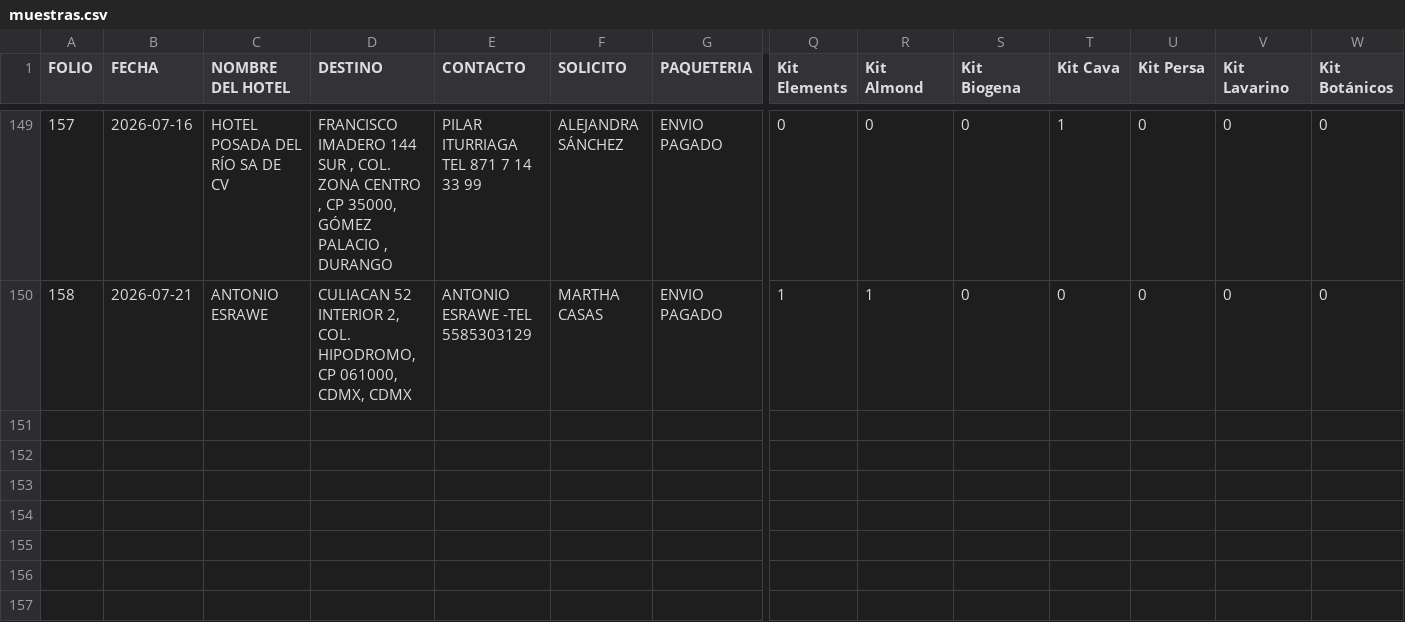
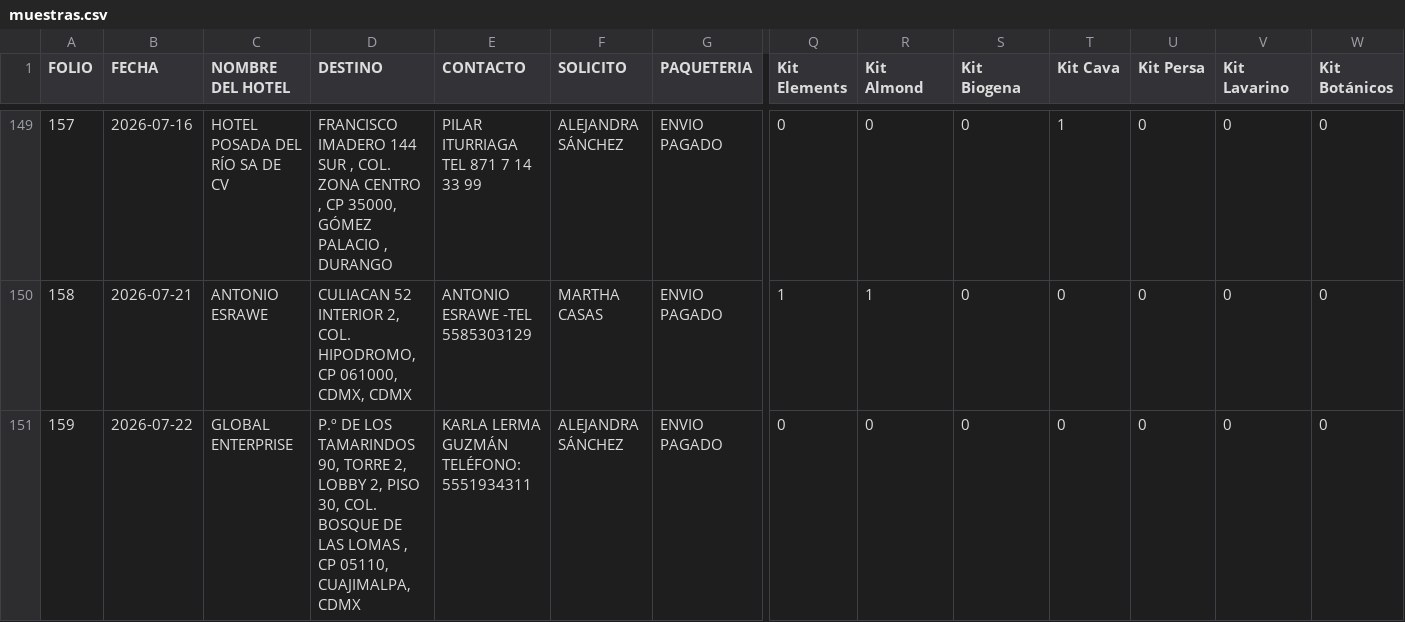
Before and after one commit to RH2026/nexion, a CSV file: muestras.csv, drawn as a sheet; only a part is shown, gaps mark what is left out; rows hold the shown columns only; the diff names each change by its address in the sheet, - before the commit and + after, or states it on an @@ line.

Commit message:
Folio JYP-159

```diff
--- a/muestras.csv
+++ b/muestras.csv
+row 151: 159 | 2026-07-22 | GLOBAL ENTERPRISE | P.º DE LOS TAMARINDOS 90, TORRE 2, LOBBY 2, PISO 30, COL. BOSQUE DE LAS LOMAS , CP 05110, CUAJIMALPA, CDMX | KARLA LERMA GUZMÁN TELÉFONO: 5551934311 | ALEJANDRA SÁNCHEZ | ENVIO PAGADO | 0 | 0 | 0 | 0 | 0 | 0 | 0
```
